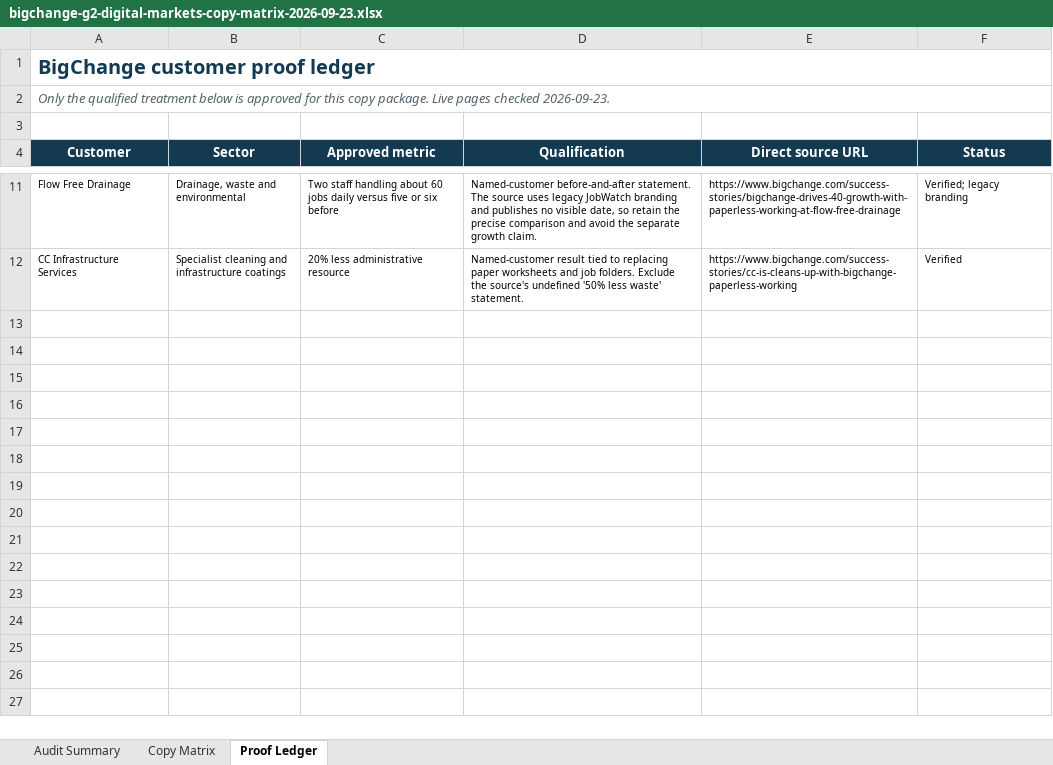
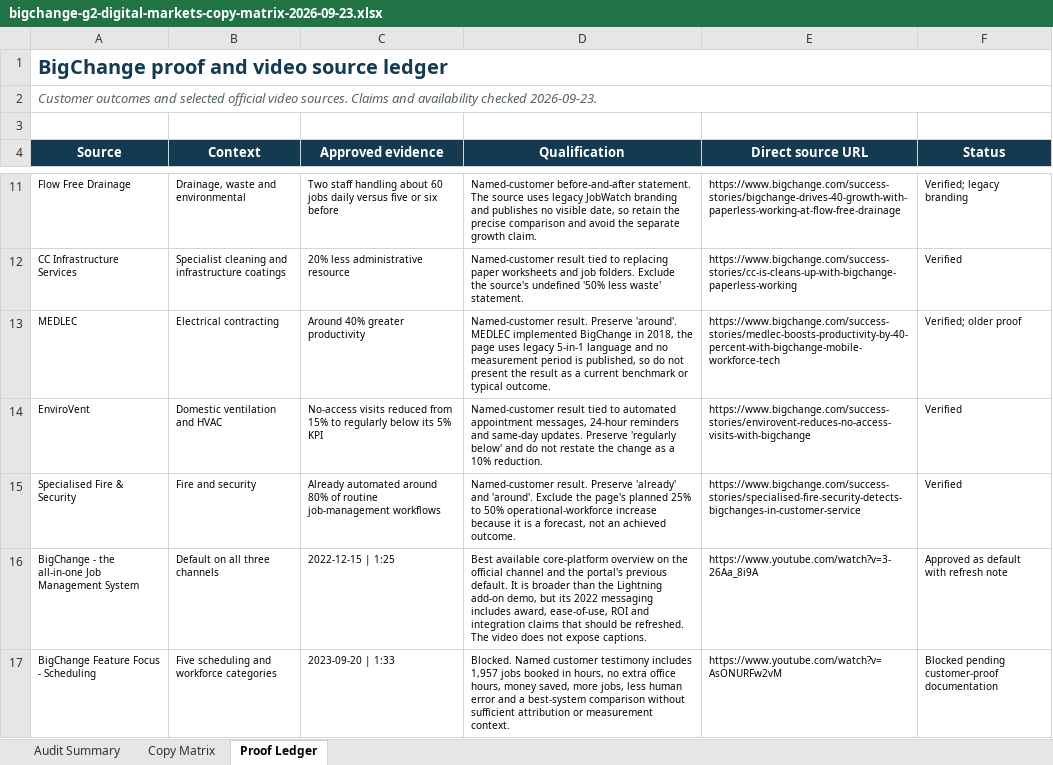
Before and after one commit to Simpro-Group-Marketing/seomachine, an Excel workbook: outputs/bigchange-g2-digital-markets-copy-2026-09-23/bigchange-g2-digital-markets-copy-matrix-2026-09-23.xlsx, sheet Proof Ledger, drawn as a sheet; only a part is shown, gaps mark what is left out; values as stored, in another font and other column widths than the file's, no borders; table styles not drawn; the diff covers the shown part only; the diff names each change by its address in the sheet, - before the commit and + after, or states it on an @@ line.

```diff
--- a/outputs/bigchange-g2-digital-markets-copy-2026-09-23/bigchange-g2-digital-markets-copy-matrix-2026-09-23.xlsx (sheet Proof Ledger)
+++ b/outputs/bigchange-g2-digital-markets-copy-2026-09-23/bigchange-g2-digital-markets-copy-matrix-2026-09-23.xlsx (sheet Proof Ledger)
-A1 (Source): BigChange customer proof ledger
+A1 (Source): BigChange proof and video source ledger
-A2 (Source): Only the qualified treatment below is approved for this copy package. Live pages checked 2026-09-23.
+A2 (Source): Customer outcomes and selected official video sources. Claims and availability checked 2026-09-23.
-A4: Customer
+A4: Source
-B4: Sector
+B4: Context
-C4: Approved metric
+C4: Approved evidence
+row 13: MEDLEC | Electrical contracting | Around 40% greater productivity | Named-customer result. Preserve 'around'. MEDLEC implemented BigChange in 2018, the page uses legacy 5-in-1 language and no measurement period is published, so do not present the result as a current benchmark or typical outcome. | https://www.bigchange.com/success-stories/medlec-boosts-productivity-by-40-percent-with-bigchange-mobile-workforce-tech | Verified; older proof
+row 14: EnviroVent | Domestic ventilation and HVAC | No-access visits reduced from 15% to regularly below its 5% KPI | Named-customer result tied to automated appointment messages, 24-hour reminders and same-day updates. Preserve 'regularly below' and do not restate the change as a 10% reduction. | https://www.bigchange.com/success-stories/envirovent-reduces-no-access-visits-with-bigchange | Verified
+row 15: Specialised Fire & Security | Fire and security | Already automated around 80% of routine job-management workflows | Named-customer result. Preserve 'already' and 'around'. Exclude the page's planned 25% to 50% operational-workforce increase because it is a forecast, not an achieved outcome. | https://www.bigchange.com/success-stories/specialised-fire-security-detects-bigchanges-in-customer-service | Verified
+row 16: BigChange - the all-in-one Job Management System | Default on all three channels | 2022-12-15 | 1:25 | Best available core-platform overview on the official channel and the portal's previous default. It is broader than the Lightning add-on demo, but its 2022 messaging includes award, ease-of-use, ROI and integration claims that should be refreshed. The video does not expose captions. | https://www.youtube.com/watch?v=3-26Aa_8i9A | Approved as default with refresh note
+row 17: BigChange Feature Focus - Scheduling | Five scheduling and workforce categories | 2023-09-20 | 1:33 | Blocked. Named customer testimony includes 1,957 jobs booked in hours, no extra office hours, money saved, more jobs, less human error and a best-system comparison without sufficient attribution or measurement context. | https://www.youtube.com/watch?v=AsONURFw2vM | Blocked pending customer-proof documentation
```
Also changed, not shown: 5 added rows elsewhere in this sheet, sheet Copy Matrix, sheet Audit Summary, 34 other files.
